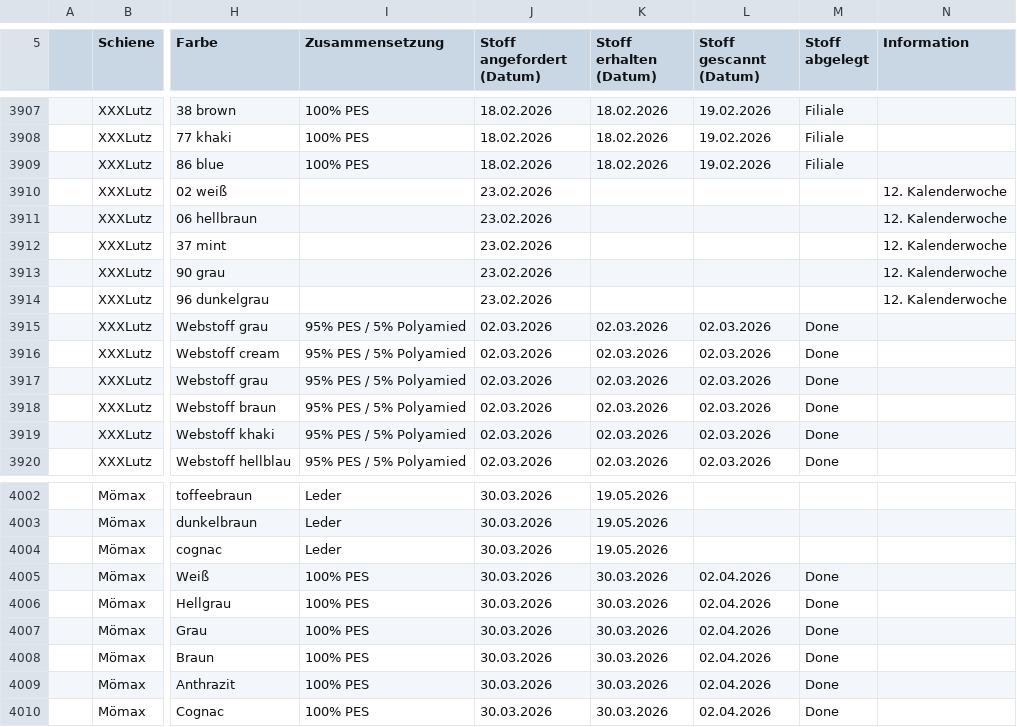
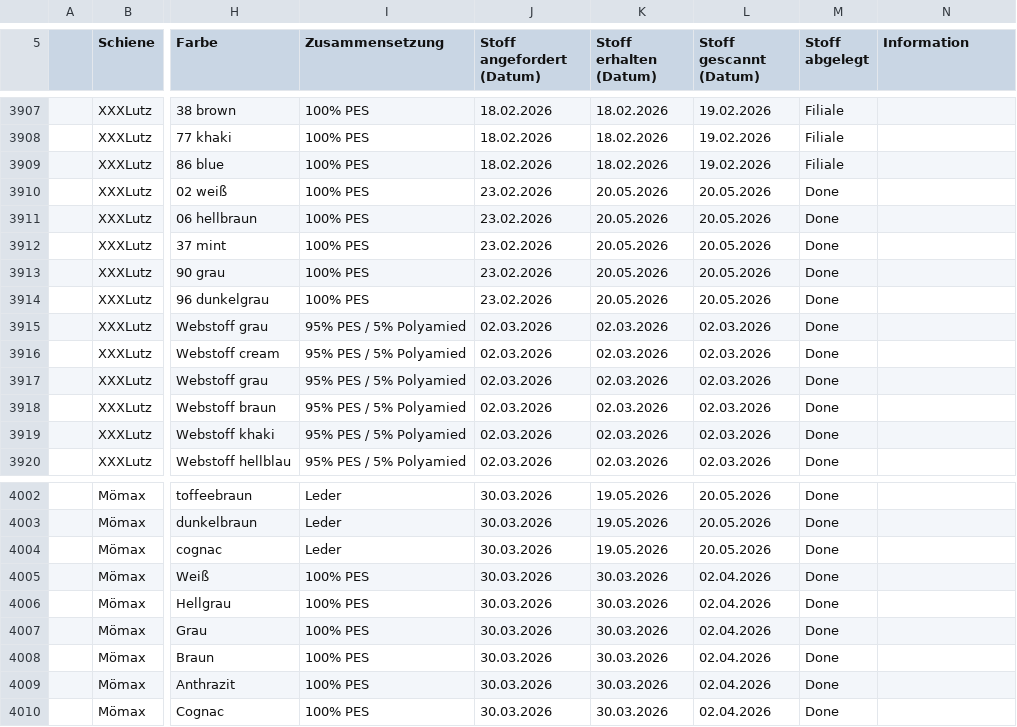
Before and after one commit to WALM-DC/WebTools, a CSV file: public/Stoffe.csv, drawn as a sheet; only a part is shown, gaps mark what is left out; the diff covers the shown part only; the diff names each change by its address in the sheet, - before the commit and + after, or states it on an @@ line.

```diff
--- a/public/Stoffe.csv
+++ b/public/Stoffe.csv
-I3910:I3914 (Zusammensetzung): (empty)
+I3910:I3914 (Zusammensetzung): 100% PES
-K3910:K3914 (Stoff erhalten (Datum)): (empty)
+K3910:K3914 (Stoff erhalten (Datum)): 20.05.2026
-L3910:L3914 (Stoff gescannt (Datum)): (empty)
+L3910:L3914 (Stoff gescannt (Datum)): 20.05.2026
-M3910:M3914 (Stoff abgelegt): (empty)
+M3910:M3914 (Stoff abgelegt): Done
-N3910:N3914 (Information): 12. Kalenderwoche
+N3910:N3914 (Information): (empty)
-L4002:L4004 (Stoff gescannt (Datum)): (empty)
+L4002:L4004 (Stoff gescannt (Datum)): 20.05.2026
-M4002:M4004 (Stoff abgelegt): (empty)
+M4002:M4004 (Stoff abgelegt): Done
```
Also changed, not shown: 48 edited cells elsewhere in this file, 2 other files.
